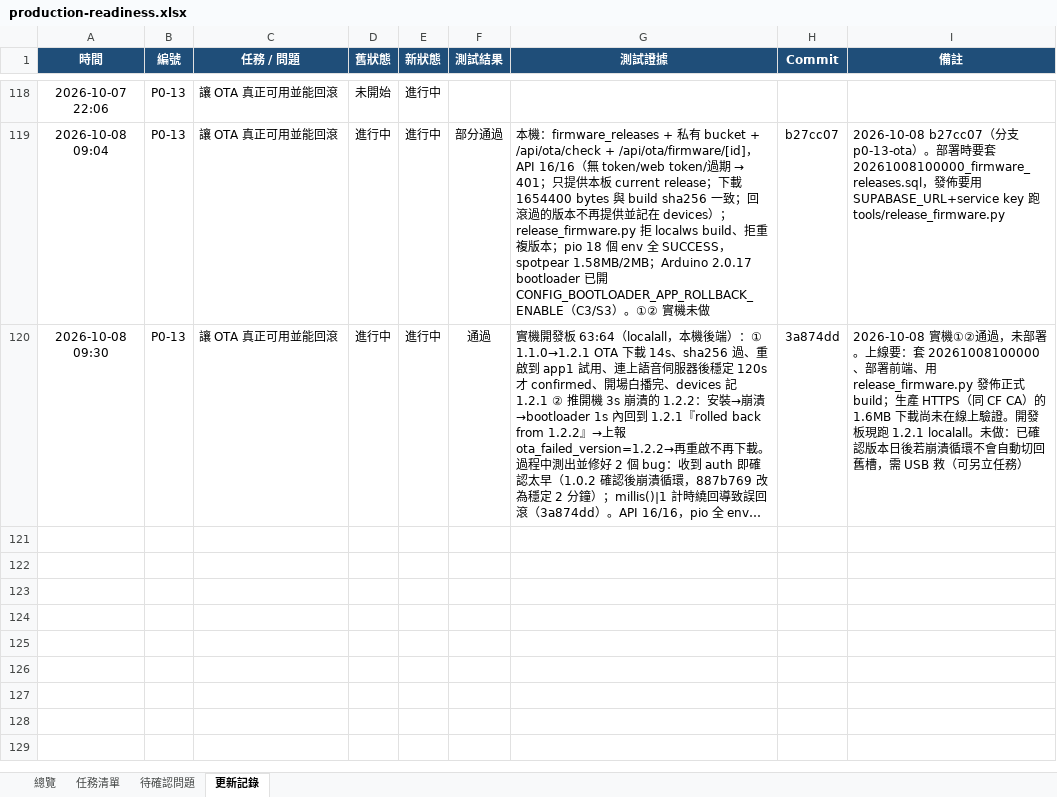
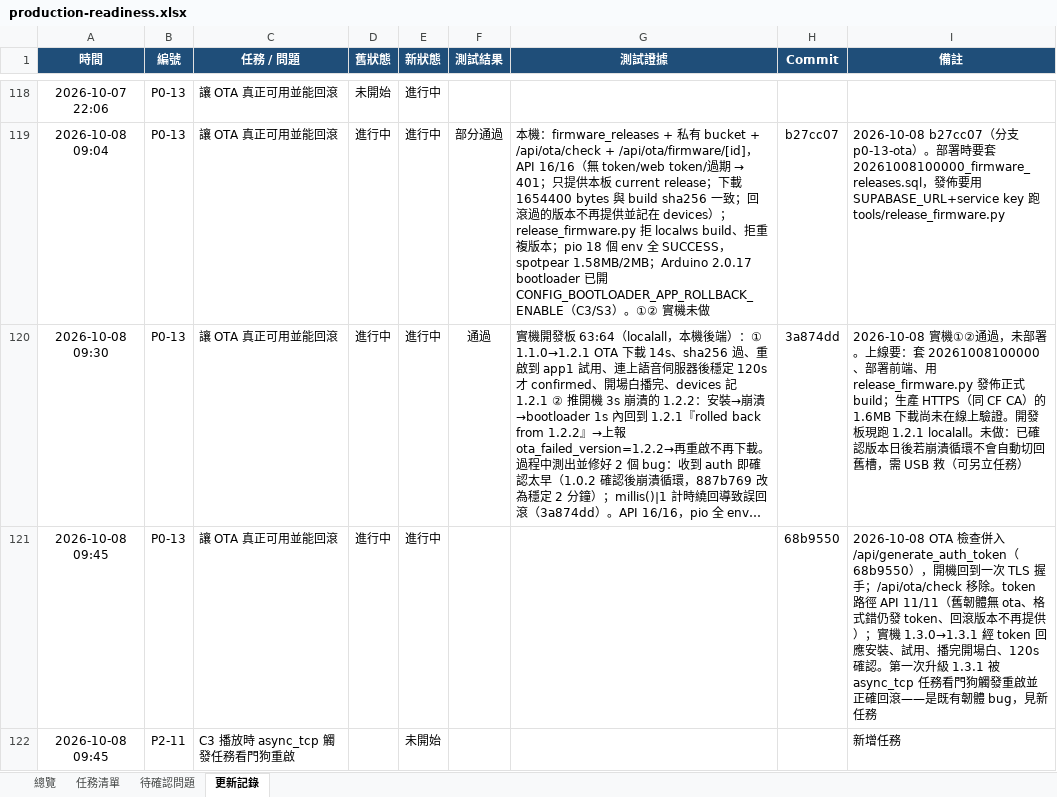
Before and after one commit to jackylee-cpu/ElatoAI, an Excel workbook: docs/production-readiness.xlsx, sheet 更新記錄, drawn as a sheet; only a part is shown, gaps mark what is left out; long unchanged cells end in …; values as stored, in another font and other column widths than the file's, no borders; the diff names each change by its address in the sheet, - before the commit and + after, or states it on an @@ line.

```diff
--- a/docs/production-readiness.xlsx (sheet 更新記錄)
+++ b/docs/production-readiness.xlsx (sheet 更新記錄)
+row 121: 2026-10-08 09:45 | P0-13 | 讓 OTA 真正可用並能回滾 | 進行中 | 進行中 |  |  | 68b9550 | 2026-10-08 OTA 檢查併入 /api/generate_auth_token（68b9550），開機回到一次 TLS 握手；/api/ota/check 移除。token 路徑 API 11/11（舊韌體無 ota、格式錯仍發 token、回滾版本不再提供）；實機 1.3.0→1.3.1 經 token 回應安裝、試用、播完開場白、120s 確認。第一次升級 1.3.1 被 async_tcp 任務看門狗觸發重啟並正確回滾——是既有韌體 bug，見新任務
+row 122: 2026-10-08 09:45 | P2-11 | C3 播放時 async_tcp 觸發任務看門狗重啟 |  | 未開始 |  |  |  | 新增任務
```
Also changed, not shown: sheet 任務清單, sheet 總覽.
